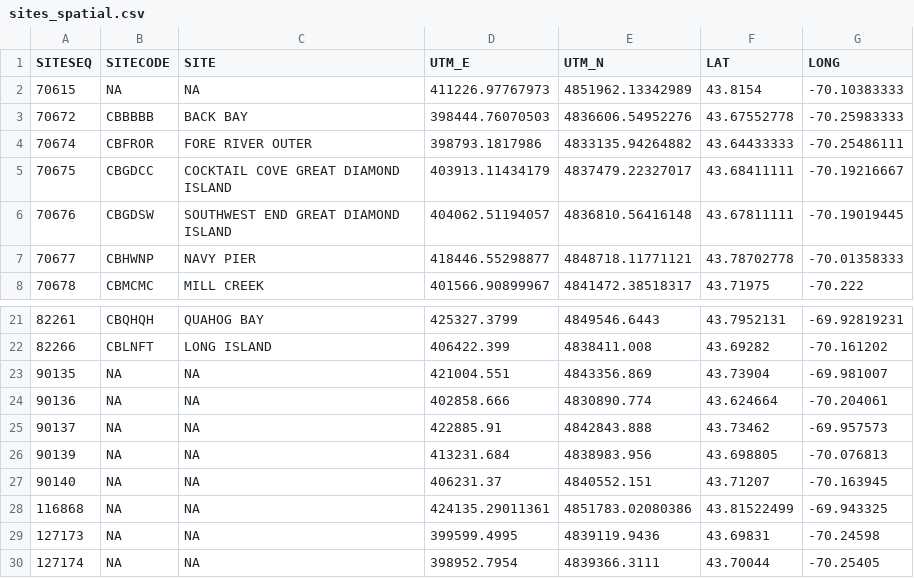
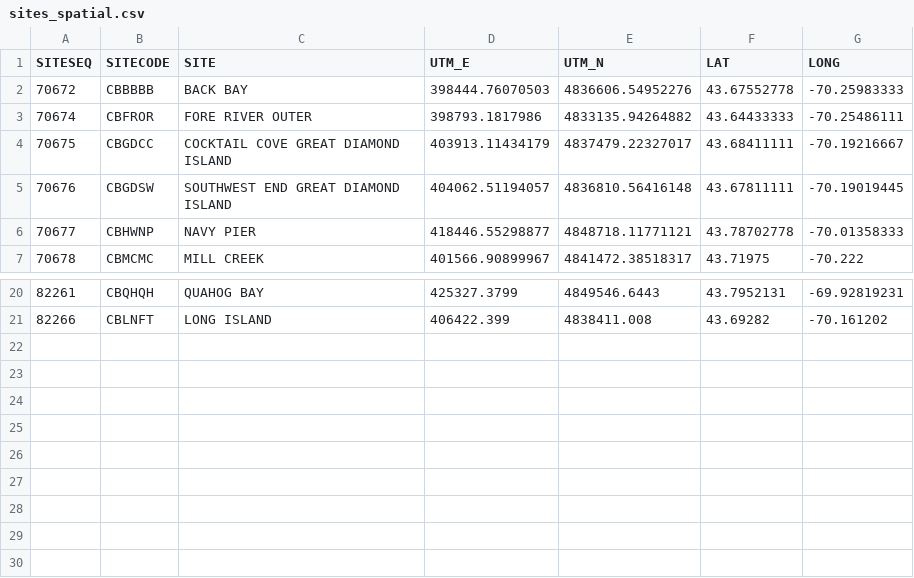
Before and after one commit to CBEP-SoCB/SWAT_mussels_sum, a CSV file: Derived_Data/sites_spatial.csv, drawn as a sheet; only a part is shown, gaps mark what is left out.

Commit message:
Add code to generate selected data subsets amd ancilalry data, including spatial data.

```diff
--- a/Derived_Data/sites_spatial.csv
+++ b/Derived_Data/sites_spatial.csv
@@ -1,3 +1,2 @@
 SITESEQ,SITECODE,SITE,UTM_E,UTM_N,LAT,LONG
-70615,NA,NA,411226.97767973,4851962.13342989,43.8154,-70.10383333
 70672,CBBBBB,BACK BAY,398444.76070503,4836606.54952276,43.67552778,-70.25983333
@@ -22,9 +21 @@ SITESEQ,SITECODE,SITE,UTM_E,UTM_N,LAT,LONG
 82266,CBLNFT,LONG ISLAND,406422.399,4838411.008,43.69282,-70.161202
-90135,NA,NA,421004.551,4843356.869,43.73904,-69.981007
-90136,NA,NA,402858.666,4830890.774,43.624664,-70.204061
-90137,NA,NA,422885.91,4842843.888,43.73462,-69.957573
-90139,NA,NA,413231.684,4838983.956,43.698805,-70.076813
-90140,NA,NA,406231.37,4840552.151,43.71207,-70.163945
-116868,NA,NA,424135.29011361,4851783.02080386,43.81522499,-69.943325
-127173,NA,NA,399599.4995,4839119.9436,43.69831,-70.24598
-127174,NA,NA,398952.7954,4839366.3111,43.70044,-70.25405
```
Also changed, not shown: 17 other files.
